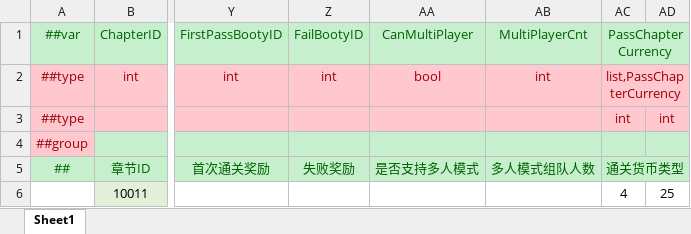
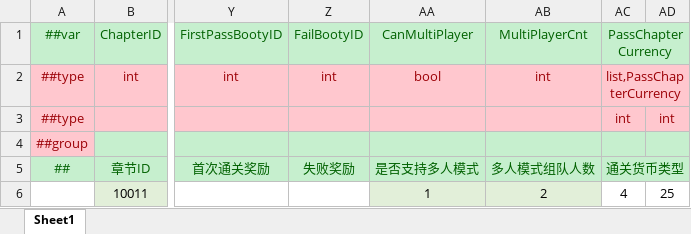
Before and after one commit to csy7749/DGame, an Excel workbook: GameConfig/Datas/关卡/章节配置表.xlsx, sheet Sheet1, drawn as a sheet; only a part is shown, gaps mark what is left out; values as stored, in another font and other column widths than the file's, no borders; the diff names each change by its address in the sheet, - before the commit and + after, or states it on an @@ line.

```diff
--- a/GameConfig/Datas/关卡/章节配置表.xlsx (sheet Sheet1)
+++ b/GameConfig/Datas/关卡/章节配置表.xlsx (sheet Sheet1)
-AA6: (empty)
+AA6: 1
-AA6:AB6 fill: none
+AA6:AB6 fill: #E2EFD9
-AB6: (empty)
+AB6: 2
```
Also changed, not shown: 46 other files.
